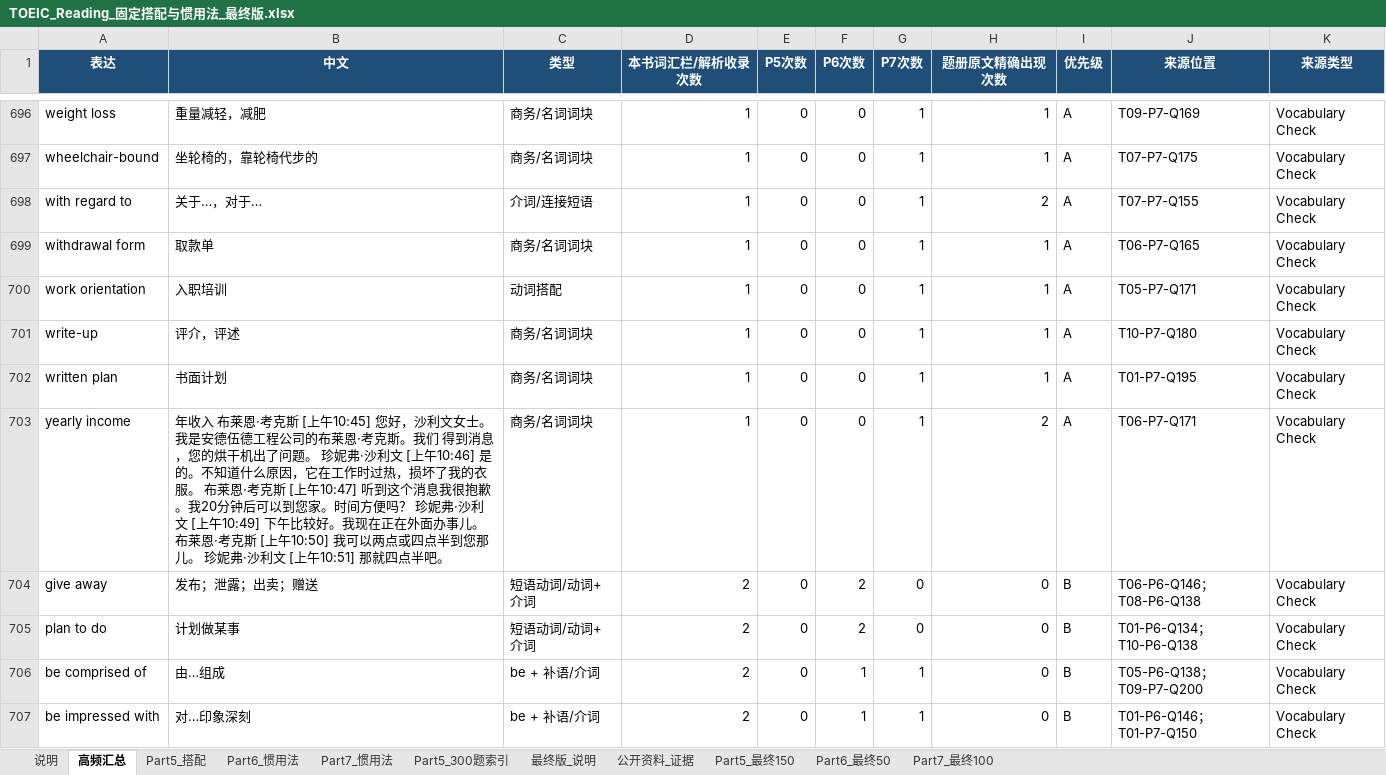
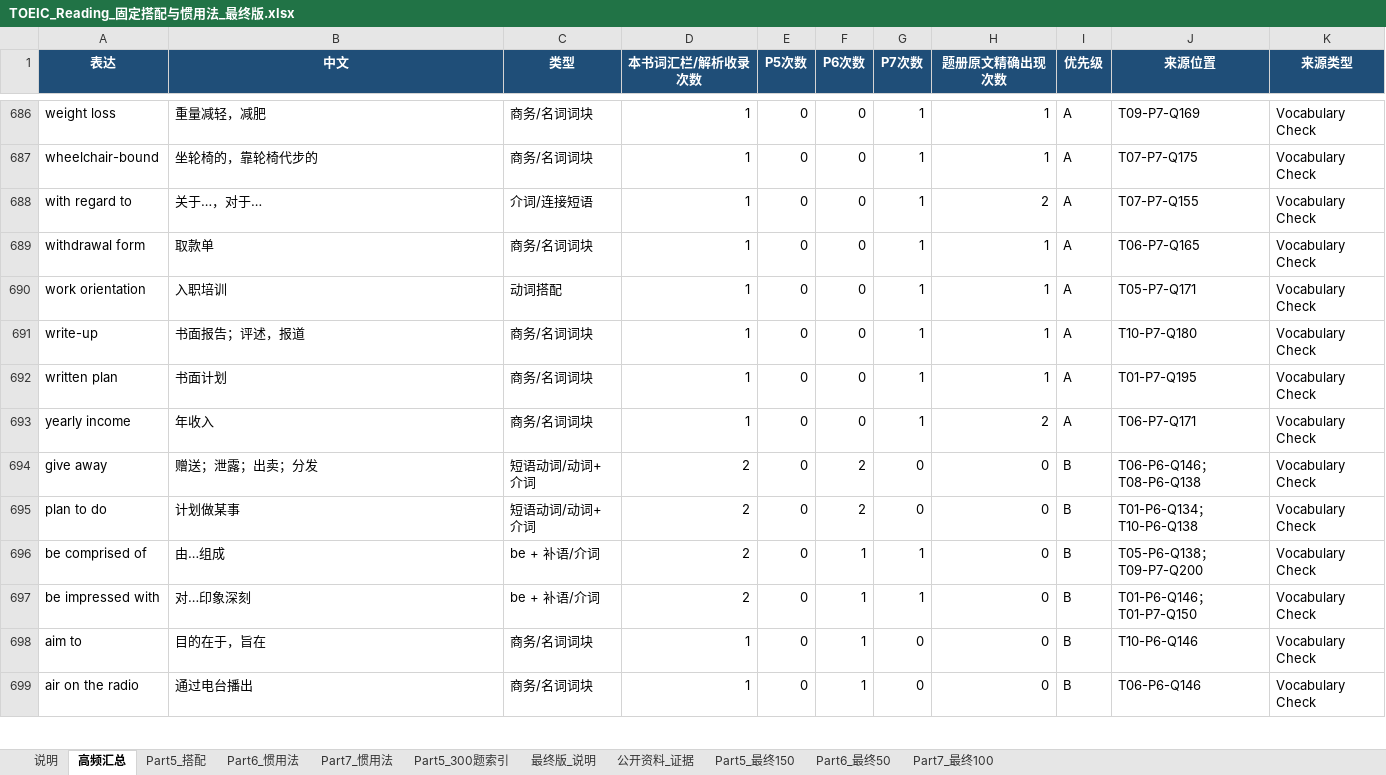
Before and after one commit to Milittle/toeic-x, an Excel workbook: TOEIC_Reading_固定搭配与惯用法_最终版.xlsx, sheet 高频汇总, drawn as a sheet; only a part is shown, gaps mark what is left out; the shorter side is filled out with more unchanged rows; values as stored, in another font and other column widths than the file's, no borders; conditional formats and table styles not drawn; addresses are those after the commit; the diff covers the shown part only; the diff names each change by its address in the sheet, - before the commit and + after, or states it on an @@ line.

```diff
--- a/TOEIC_Reading_固定搭配与惯用法_最终版.xlsx (sheet 高频汇总)
+++ b/TOEIC_Reading_固定搭配与惯用法_最终版.xlsx (sheet 高频汇总)
-B691 (中文): 评介，评述
+B691 (中文): 书面报告；评述，报道
-B693 (中文): 年收入 布莱恩·考克斯 [上午10:45] 您好，沙利文女士。我是安德伍德工程公司的布莱恩·考克斯。我们 得到消息，您的烘干机出了问题。 珍妮弗·沙利文 [上午10:46] 是的。不知道什么原因，它在工作时过热，损坏了我的衣服。 布莱恩·考克斯 [上午10:47] 听到这个消息我很抱歉。我20分钟后可以到您家。时间方便吗？ 珍妮弗·沙利文 [上午10:49] 下午比较好。我现在正在外面办事儿。 布莱恩·考克斯 [上午10:50] 我可以两点或四点半到您那儿。 珍妮弗·沙利文 [上午10:51] 那就四点半吧。
+B693 (中文): 年收入
-B694 (中文): 发布；泄露；出卖；赠送
+B694 (中文): 赠送；泄露；出卖；分发
```
Also changed, not shown: 18 removed rows and 197 edited cells elsewhere in this sheet, sheet Part5_最终150, sheet Part7_最终100, sheet Part6_最终50, sheet 最终版_说明, sheet 说明, 17 other files.
